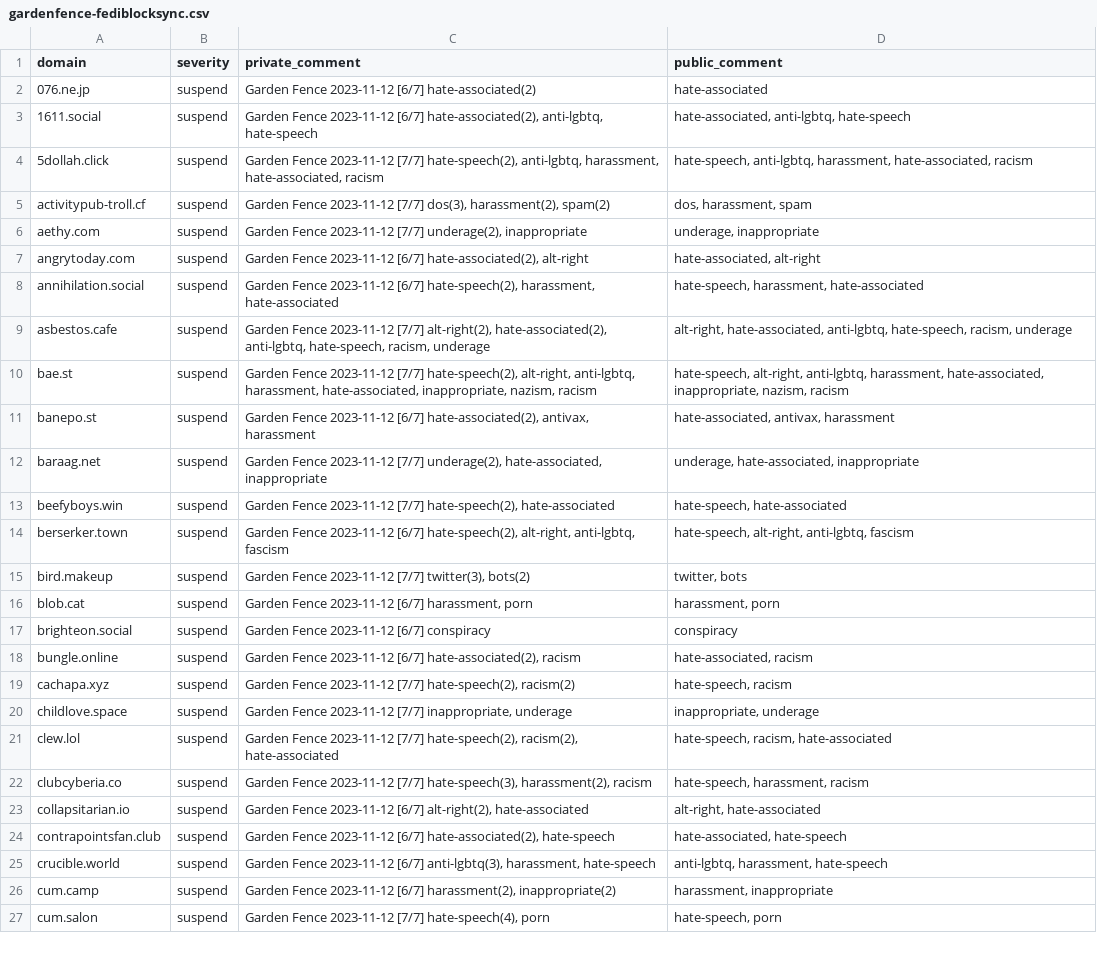
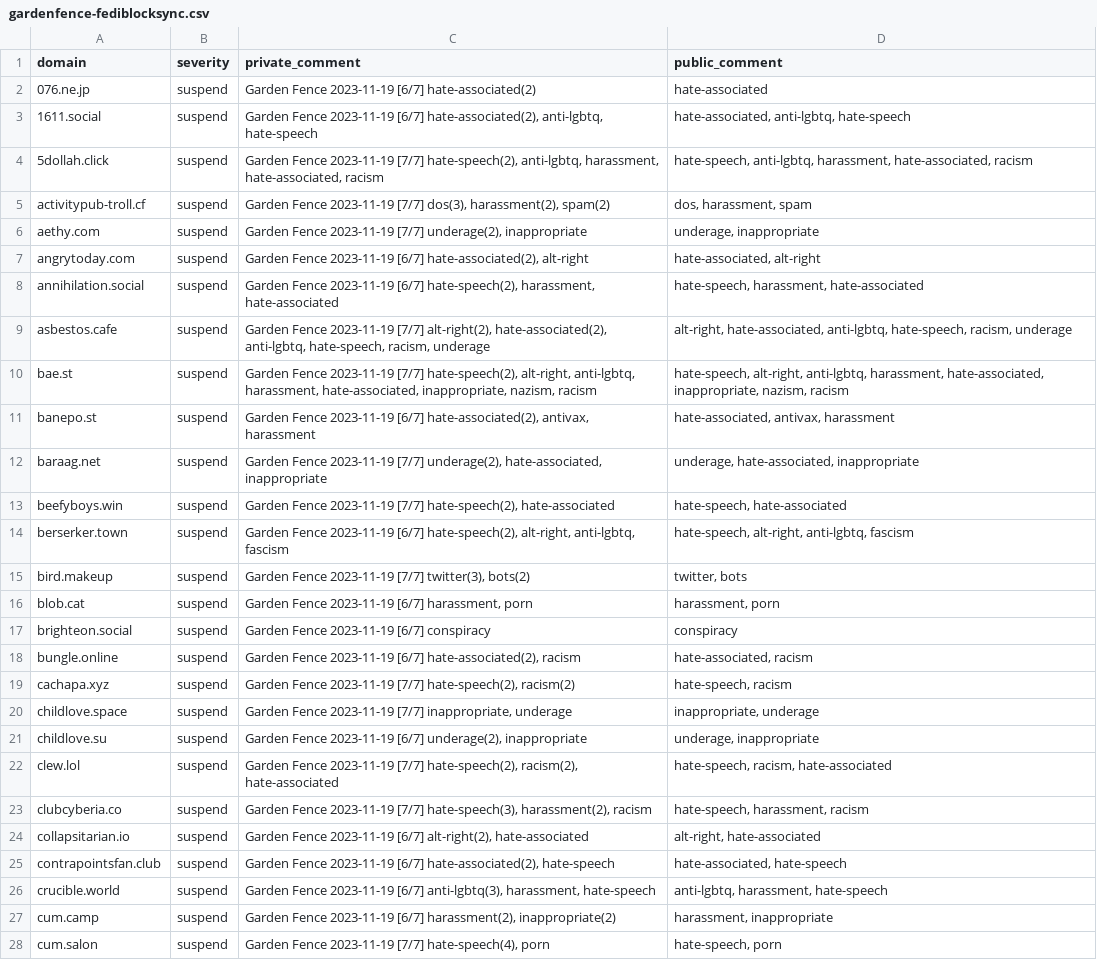
Before and after one commit to gardenfence/blocklist, a CSV file: gardenfence-fediblocksync.csv, drawn as a sheet; only a part is shown; addresses are those after the commit; the diff covers the shown part only; the diff names each change by its address in the sheet, - before the commit and + after, or states it on an @@ line.

```diff
--- a/gardenfence-fediblocksync.csv
+++ b/gardenfence-fediblocksync.csv
-C2 (private_comment): Garden Fence 2023-11-12 [6/7] hate-associated(2)
+C2 (private_comment): Garden Fence 2023-11-19 [6/7] hate-associated(2)
-C3 (private_comment): Garden Fence 2023-11-12 [6/7] hate-associated(2),…
+C3 (private_comment): Garden Fence 2023-11-19 [6/7] hate-associated(2),…
-C4 (private_comment): Garden Fence 2023-11-12 [7/7] hate-speech(2),…
+C4 (private_comment): Garden Fence 2023-11-19 [7/7] hate-speech(2),…
-C5 (private_comment): Garden Fence 2023-11-12 [7/7] dos(3),…
+C5 (private_comment): Garden Fence 2023-11-19 [7/7] dos(3),…
-C6 (private_comment): Garden Fence 2023-11-12 [7/7] underage(2),…
+C6 (private_comment): Garden Fence 2023-11-19 [7/7] underage(2),…
-C7 (private_comment): Garden Fence 2023-11-12 [6/7] hate-associated(2),…
+C7 (private_comment): Garden Fence 2023-11-19 [6/7] hate-associated(2),…
-C8 (private_comment): Garden Fence 2023-11-12 [6/7] hate-speech(2),…
+C8 (private_comment): Garden Fence 2023-11-19 [6/7] hate-speech(2),…
-C9 (private_comment): Garden Fence 2023-11-12 [7/7] alt-right(2),…
+C9 (private_comment): Garden Fence 2023-11-19 [7/7] alt-right(2),…
-C10 (private_comment): Garden Fence 2023-11-12 [7/7] hate-speech(2),…
+C10 (private_comment): Garden Fence 2023-11-19 [7/7] hate-speech(2),…
-C11 (private_comment): Garden Fence 2023-11-12 [6/7] hate-associated(2),…
+C11 (private_comment): Garden Fence 2023-11-19 [6/7] hate-associated(2),…
-C12 (private_comment): Garden Fence 2023-11-12 [7/7] underage(2),…
+C12 (private_comment): Garden Fence 2023-11-19 [7/7] underage(2),…
-C13 (private_comment): Garden Fence 2023-11-12 [7/7] hate-speech(2),…
+C13 (private_comment): Garden Fence 2023-11-19 [7/7] hate-speech(2),…
-C14 (private_comment): Garden Fence 2023-11-12 [6/7] hate-speech(2),…
+C14 (private_comment): Garden Fence 2023-11-19 [6/7] hate-speech(2),…
-C15 (private_comment): Garden Fence 2023-11-12 [7/7] twitter(3),…
+C15 (private_comment): Garden Fence 2023-11-19 [7/7] twitter(3),…
-C16 (private_comment): Garden Fence 2023-11-12 [6/7] harassment,…
+C16 (private_comment): Garden Fence 2023-11-19 [6/7] harassment,…
-C17 (private_comment): Garden Fence 2023-11-12 [6/7] conspiracy
+C17 (private_comment): Garden Fence 2023-11-19 [6/7] conspiracy
-C18 (private_comment): Garden Fence 2023-11-12 [6/7] hate-associated(2),…
+C18 (private_comment): Garden Fence 2023-11-19 [6/7] hate-associated(2),…
-C19 (private_comment): Garden Fence 2023-11-12 [7/7] hate-speech(2),…
+C19 (private_comment): Garden Fence 2023-11-19 [7/7] hate-speech(2),…
-C20 (private_comment): Garden Fence 2023-11-12 [7/7] inappropriate,…
+C20 (private_comment): Garden Fence 2023-11-19 [7/7] inappropriate,…
+row 21: childlove.su | suspend | Garden Fence 2023-11-19 [6/7] underage(2), inappropriate | underage, inappropriate
-C22 (private_comment): Garden Fence 2023-11-12 [7/7] hate-speech(2),…
+C22 (private_comment): Garden Fence 2023-11-19 [7/7] hate-speech(2),…
-C23 (private_comment): Garden Fence 2023-11-12 [7/7] hate-speech(3),…
+C23 (private_comment): Garden Fence 2023-11-19 [7/7] hate-speech(3),…
-C24 (private_comment): Garden Fence 2023-11-12 [6/7] alt-right(2),…
+C24 (private_comment): Garden Fence 2023-11-19 [6/7] alt-right(2),…
-C25 (private_comment): Garden Fence 2023-11-12 [6/7] hate-associated(2),…
+C25 (private_comment): Garden Fence 2023-11-19 [6/7] hate-associated(2),…
-C26 (private_comment): Garden Fence 2023-11-12 [6/7] anti-lgbtq(3),…
+C26 (private_comment): Garden Fence 2023-11-19 [6/7] anti-lgbtq(3),…
-C27 (private_comment): Garden Fence 2023-11-12 [6/7] harassment(2),…
+C27 (private_comment): Garden Fence 2023-11-19 [6/7] harassment(2),…
-C28 (private_comment): Garden Fence 2023-11-12 [7/7] hate-speech(4),…
+C28 (private_comment): Garden Fence 2023-11-19 [7/7] hate-speech(4),…
```
Also changed, not shown: 109 edited cells elsewhere in this file, gardenfence-mastodon.csv, 2 other files.
